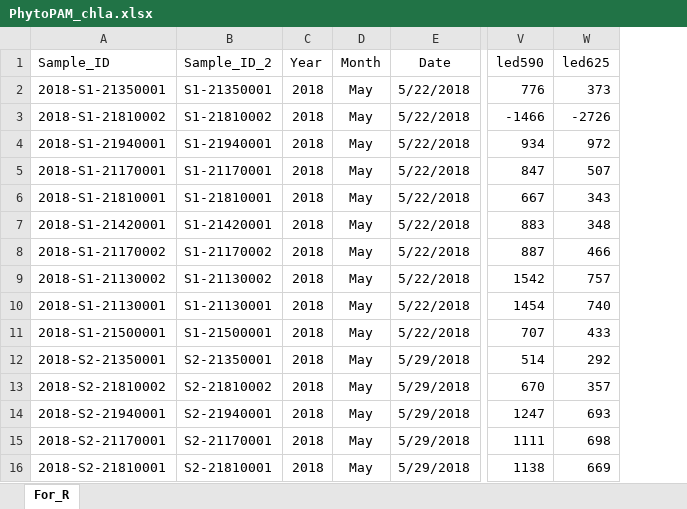
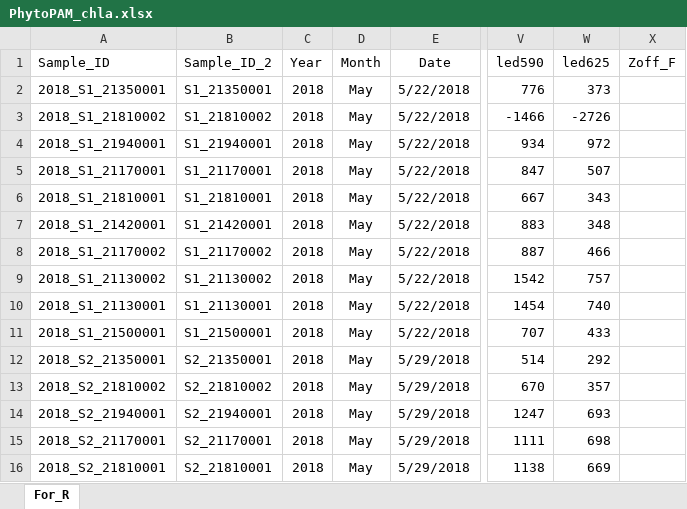
Before and after one commit to tleung2/chla_phytoPAM, an Excel workbook: PhytoPAM_chla.xlsx, sheet For_R, drawn as a sheet; only a part is shown, gaps mark what is left out; values as stored, in another font and other column widths than the file's, no borders; conditional formats not drawn; the diff covers the shown part only; the diff names each change by its address in the sheet, - before the commit and + after, or states it on an @@ line.

```diff
--- a/PhytoPAM_chla.xlsx (sheet For_R)
+++ b/PhytoPAM_chla.xlsx (sheet For_R)
+column X (Zoff_F), empty
-A2 (Sample_ID): 2018-S1-21350001
+A2 (Sample_ID): 2018_S1_21350001
-B2 (Sample_ID_2): S1-21350001
+B2 (Sample_ID_2): S1_21350001
-A3 (Sample_ID): 2018-S1-21810002
+A3 (Sample_ID): 2018_S1_21810002
-B3 (Sample_ID_2): S1-21810002
+B3 (Sample_ID_2): S1_21810002
-A4 (Sample_ID): 2018-S1-21940001
+A4 (Sample_ID): 2018_S1_21940001
-B4 (Sample_ID_2): S1-21940001
+B4 (Sample_ID_2): S1_21940001
-A5 (Sample_ID): 2018-S1-21170001
+A5 (Sample_ID): 2018_S1_21170001
-B5 (Sample_ID_2): S1-21170001
+B5 (Sample_ID_2): S1_21170001
-A6 (Sample_ID): 2018-S1-21810001
+A6 (Sample_ID): 2018_S1_21810001
-B6 (Sample_ID_2): S1-21810001
+B6 (Sample_ID_2): S1_21810001
-A7 (Sample_ID): 2018-S1-21420001
+A7 (Sample_ID): 2018_S1_21420001
-B7 (Sample_ID_2): S1-21420001
+B7 (Sample_ID_2): S1_21420001
-A8 (Sample_ID): 2018-S1-21170002
+A8 (Sample_ID): 2018_S1_21170002
-B8 (Sample_ID_2): S1-21170002
+B8 (Sample_ID_2): S1_21170002
-A9 (Sample_ID): 2018-S1-21130002
+A9 (Sample_ID): 2018_S1_21130002
-B9 (Sample_ID_2): S1-21130002
+B9 (Sample_ID_2): S1_21130002
-A10 (Sample_ID): 2018-S1-21130001
+A10 (Sample_ID): 2018_S1_21130001
-B10 (Sample_ID_2): S1-21130001
+B10 (Sample_ID_2): S1_21130001
-A11 (Sample_ID): 2018-S1-21500001
+A11 (Sample_ID): 2018_S1_21500001
-B11 (Sample_ID_2): S1-21500001
+B11 (Sample_ID_2): S1_21500001
-A12 (Sample_ID): 2018-S2-21350001
+A12 (Sample_ID): 2018_S2_21350001
-B12 (Sample_ID_2): S2-21350001
+B12 (Sample_ID_2): S2_21350001
-A13 (Sample_ID): 2018-S2-21810002
+A13 (Sample_ID): 2018_S2_21810002
-B13 (Sample_ID_2): S2-21810002
+B13 (Sample_ID_2): S2_21810002
-A14 (Sample_ID): 2018-S2-21940001
+A14 (Sample_ID): 2018_S2_21940001
-B14 (Sample_ID_2): S2-21940001
+B14 (Sample_ID_2): S2_21940001
-A15 (Sample_ID): 2018-S2-21170001
+A15 (Sample_ID): 2018_S2_21170001
-B15 (Sample_ID_2): S2-21170001
+B15 (Sample_ID_2): S2_21170001
-A16 (Sample_ID): 2018-S2-21810001
+A16 (Sample_ID): 2018_S2_21810001
-B16 (Sample_ID_2): S2-21810001
+B16 (Sample_ID_2): S2_21810001
```
Also changed, not shown: 882 edited cells elsewhere in this sheet, 2019_Chl_a_extractions.xlsx.
